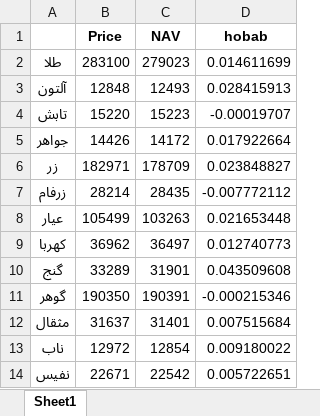
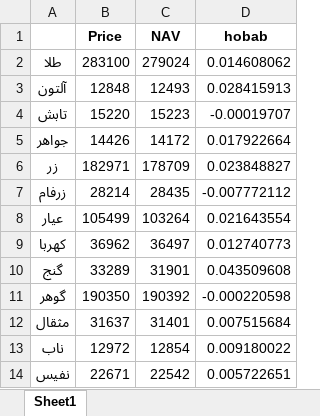
Before and after one commit to taholly/hobab, an Excel workbook: tala.xlsx, sheet Sheet1, drawn as a sheet; values as stored, in another font and other column widths than the file's, no borders; the diff names each change by its address in the sheet, - before the commit and + after, or states it on an @@ line.

Commit message:
Updating file automatically

```diff
--- a/tala.xlsx (sheet Sheet1)
+++ b/tala.xlsx (sheet Sheet1)
-C2 (NAV): 279023
+C2 (NAV): 279024
-D2 (hobab): 0.014611699
+D2 (hobab): 0.014608062
-C8 (NAV): 103263
+C8 (NAV): 103264
-D8 (hobab): 0.021653448
+D8 (hobab): 0.021643554
-C11 (NAV): 190391
+C11 (NAV): 190392
-D11 (hobab): -0.000215346
+D11 (hobab): -0.000220598
```
